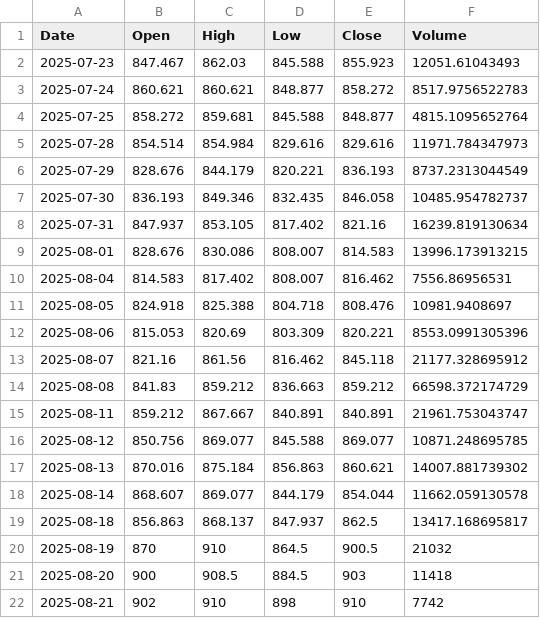
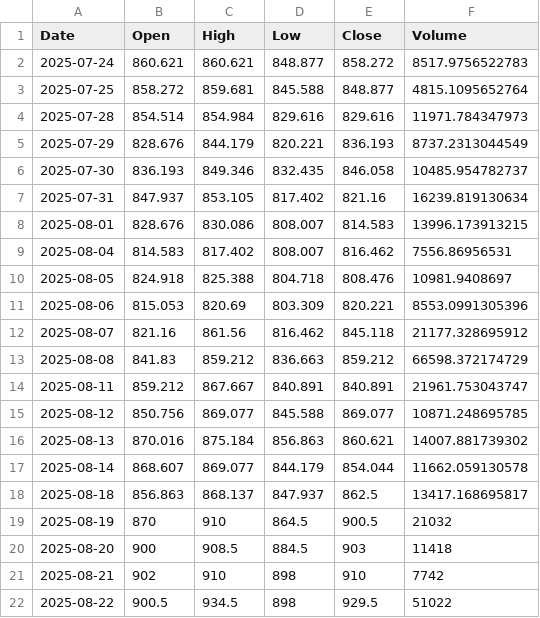
Before and after one commit to paula-lako/portfolio_manager, a CSV file: stocks/KTY.csv, drawn as a sheet.

```diff
--- a/stocks/KTY.csv
+++ b/stocks/KTY.csv
@@ -1,3 +1,2 @@
 Date,Open,High,Low,Close,Volume
-2025-07-23,847.467,862.03,845.588,855.923,12051.61043493
 2025-07-24,860.621,860.621,848.877,858.272,8517.9756522783
@@ -22 +21,2 @@ Date,Open,High,Low,Close,Volume
 2025-08-21,902,910,898,910,7742
+2025-08-22,900.5,934.5,898,929.5,51022
```
Also changed, not shown: stocks/ENA.csv, stocks/ENT.csv, 50 other files.
